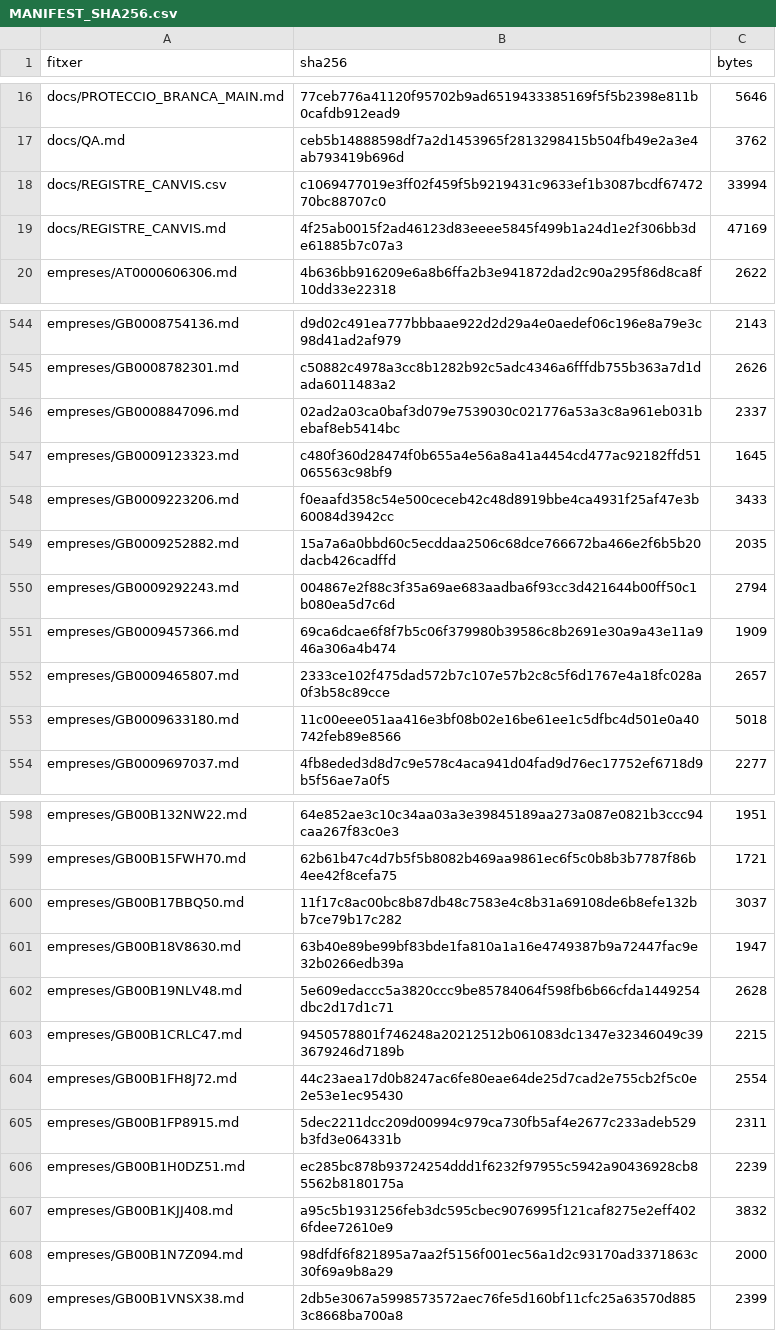
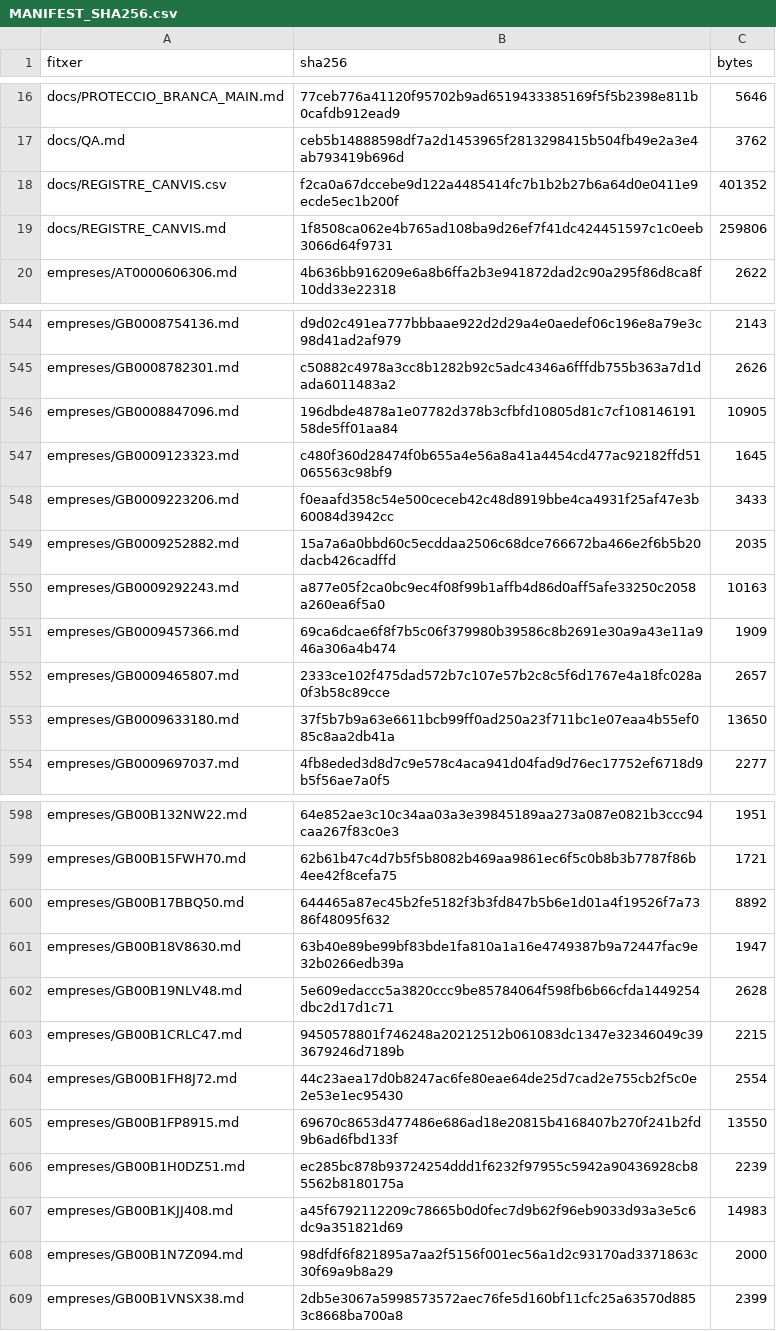
Before and after one commit to jmasoribas-max/base-fundadors-ceo-stoxx600, a CSV file: MANIFEST_SHA256.csv, drawn as a sheet; only a part is shown, gaps mark what is left out; the diff covers the shown part only.

```diff
--- a/MANIFEST_SHA256.csv
+++ b/MANIFEST_SHA256.csv
@@ -17,4 +17,4 @@ docs/PROTECCIO_BRANCA_MAIN.md,77ceb776a41120f95702b9ad6519433385169f5f5b2398e811
 docs/QA.md,ceb5b14888598df7a2d1453965f2813298415b504fb49e2a3e4ab793419b696d,3762
-docs/REGISTRE_CANVIS.csv,c1069477019e3ff02f459f5b9219431c9633ef1b3087bcdf6747270bc88707c0,33994
-docs/REGISTRE_CANVIS.md,4f25ab0015f2ad46123d83eeee5845f499b1a24d1e2f306bb3de61885b7c07a3,47169
+docs/REGISTRE_CANVIS.csv,f2ca0a67dccebe9d122a4485414fc7b1b2b27b6a64d0e0411e9ecde5ec1b200f,401352
+docs/REGISTRE_CANVIS.md,1f8508ca062e4b765ad108ba9d26ef7f41dc424451597c1c0eeb3066d64f9731,259806
 empreses/AT0000606306.md,4b636bb916209e6a8b6ffa2b3e941872dad2c90a295f86d8ca8f10dd33e22318,2622
@@ -545,3 +545,3 @@ empreses/GB0008754136.md,d9d02c491ea777bbbaae922d2d29a4e0aedef06c196e8a79e3c98d4
 empreses/GB0008782301.md,c50882c4978a3cc8b1282b92c5adc4346a6fffdb755b363a7d1dada6011483a2,2626
-empreses/GB0008847096.md,02ad2a03ca0baf3d079e7539030c021776a53a3c8a961eb031bebaf8eb5414bc,2337
+empreses/GB0008847096.md,196dbde4878a1e07782d378b3cfbfd10805d81c7cf10814619158de5ff01aa84,10905
 empreses/GB0009123323.md,c480f360d28474f0b655a4e56a8a41a4454cd477ac92182ffd51065563c98bf9,1645
@@ -549,6 +549,6 @@ empreses/GB0009223206.md,f0eaafd358c54e500ceceb42c48d8919bbe4ca4931f25af47e3b600
 empreses/GB0009252882.md,15a7a6a0bbd60c5ecddaa2506c68dce766672ba466e2f6b5b20dacb426cadffd,2035
-empreses/GB0009292243.md,004867e2f88c3f35a69ae683aadba6f93cc3d421644b00ff50c1b080ea5d7c6d,2794
+empreses/GB0009292243.md,a877e05f2ca0bc9ec4f08f99b1affb4d86d0aff5afe33250c2058a260ea6f5a0,10163
 empreses/GB0009457366.md,69ca6dcae6f8f7b5c06f379980b39586c8b2691e30a9a43e11a946a306a4b474,1909
 empreses/GB0009465807.md,2333ce102f475dad572b7c107e57b2c8c5f6d1767e4a18fc028a0f3b58c89cce,2657
-empreses/GB0009633180.md,11c00eee051aa416e3bf08b02e16be61ee1c5dfbc4d501e0a40742feb89e8566,5018
+empreses/GB0009633180.md,37f5b7b9a63e6611bcb99ff0ad250a23f711bc1e07eaa4b55ef085c8aa2db41a,13650
 empreses/GB0009697037.md,4fb8eded3d8d7c9e578c4aca941d04fad9d76ec17752ef6718d9b5f56ae7a0f5,2277
@@ -599,3 +599,3 @@ empreses/GB00B132NW22.md,64e852ae3c10c34aa03a3e39845189aa273a087e0821b3ccc94caa2
 empreses/GB00B15FWH70.md,62b61b47c4d7b5f5b8082b469aa9861ec6f5c0b8b3b7787f86b4ee42f8cefa75,1721
-empreses/GB00B17BBQ50.md,11f17c8ac00bc8b87db48c7583e4c8b31a69108de6b8efe132bb7ce79b17c282,3037
+empreses/GB00B17BBQ50.md,644465a87ec45b2fe5182f3b3fd847b5b6e1d01a4f19526f7a7386f48095f632,8892
 empreses/GB00B18V8630.md,63b40e89be99bf83bde1fa810a1a16e4749387b9a72447fac9e32b0266edb39a,1947
@@ -604,5 +604,5 @@ empreses/GB00B1CRLC47.md,9450578801f746248a20212512b061083dc1347e32346049c393679
 empreses/GB00B1FH8J72.md,44c23aea17d0b8247ac6fe80eae64de25d7cad2e755cb2f5c0e2e53e1ec95430,2554
-empreses/GB00B1FP8915.md,5dec2211dcc209d00994c979ca730fb5af4e2677c233adeb529b3fd3e064331b,2311
+empreses/GB00B1FP8915.md,69670c8653d477486e686ad18e20815b4168407b270f241b2fd9b6ad6fbd133f,13550
 empreses/GB00B1H0DZ51.md,ec285bc878b93724254ddd1f6232f97955c5942a90436928cb85562b8180175a,2239
-empreses/GB00B1KJJ408.md,a95c5b1931256feb3dc595cbec9076995f121caf8275e2eff4026fdee72610e9,3832
+empreses/GB00B1KJJ408.md,a45f6792112209c78665b0d0fec7d9b62f96eb9033d93a3e5c6dc9a351821d69,14983
 empreses/GB00B1N7Z094.md,98dfdf6f821895a7aa2f5156f001ec56a1d2c93170ad3371863c30f69a9b8a29,2000
```
Also changed, not shown: 46 edited cells elsewhere in this file, 31 other files.
